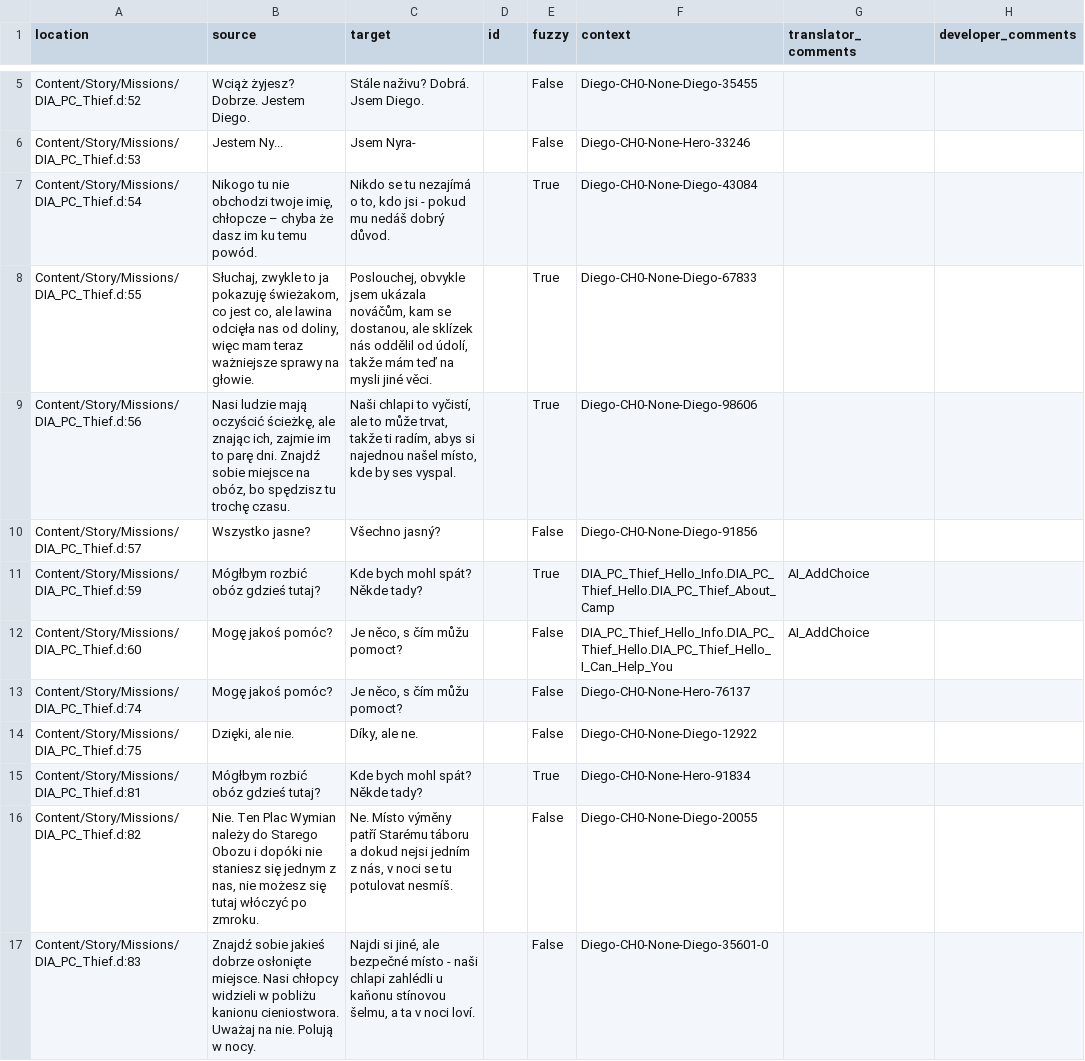
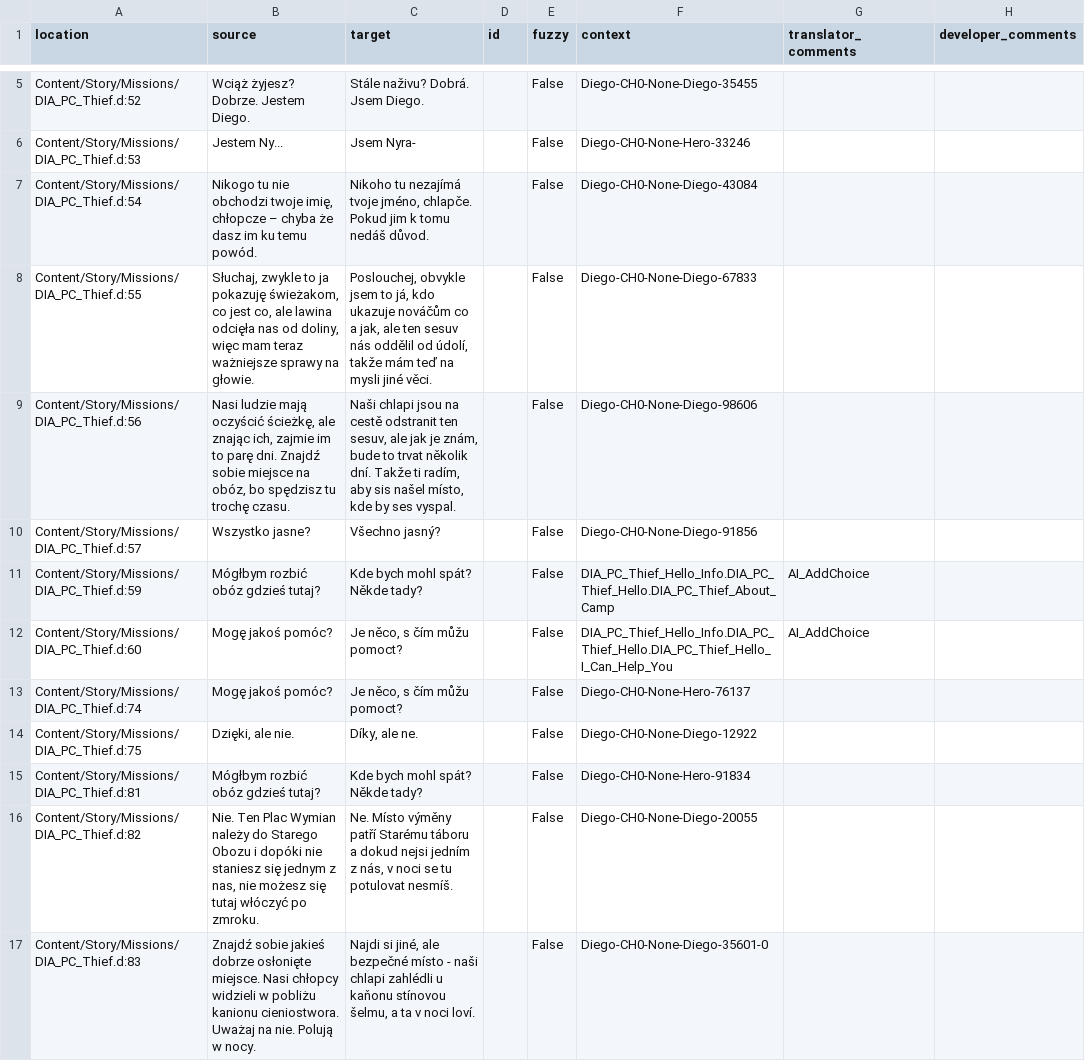
Before and after one commit to Nyras-Enjoyers/nyras-prologue-demake-scripts, a CSV file: .translations/cs/PC_Thief.csv, drawn as a sheet; only a part is shown, gaps mark what is left out; the diff covers the shown part only.

```diff
--- a/.translations/cs/PC_Thief.csv
+++ b/.translations/cs/PC_Thief.csv
@@ -6,7 +6,7 @@
 "Content/Story/Missions/DIA_PC_Thief.d:53","Jestem Ny...","Jsem Nyra-","","False","Diego-CH0-None-Hero-33246","",""
-"Content/Story/Missions/DIA_PC_Thief.d:54","Nikogo tu nie obchodzi twoje imię, chłopcze – chyba że dasz im ku temu powód.","Nikdo se tu nezajímá o to, kdo jsi - pokud mu nedáš dobrý důvod.","","True","Diego-CH0-None-Diego-43084","",""
-"Content/Story/Missions/DIA_PC_Thief.d:55","Słuchaj, zwykle to ja pokazuję świeżakom, co jest co, ale lawina odcięła nas od doliny, więc mam teraz ważniejsze sprawy na głowie.","Poslouchej, obvykle jsem ukázala nováčům, kam se dostanou, ale sklízek nás oddělil od údolí, takže mám teď na mysli jiné věci.","","True","Diego-CH0-None-Diego-67833","",""
-"Content/Story/Missions/DIA_PC_Thief.d:56","Nasi ludzie mają oczyścić ścieżkę, ale znając ich, zajmie im to parę dni. Znajdź sobie miejsce na obóz, bo spędzisz tu trochę czasu.","Naši chlapi to vyčistí, ale to může trvat, takže ti radím, abys si najednou našel místo, kde by ses vyspal.","","True","Diego-CH0-None-Diego-98606","",""
+"Content/Story/Missions/DIA_PC_Thief.d:54","Nikogo tu nie obchodzi twoje imię, chłopcze – chyba że dasz im ku temu powód.","Nikoho tu nezajímá tvoje jméno, chlapče. Pokud jim k tomu nedáš důvod.","","False","Diego-CH0-None-Diego-43084","",""
+"Content/Story/Missions/DIA_PC_Thief.d:55","Słuchaj, zwykle to ja pokazuję świeżakom, co jest co, ale lawina odcięła nas od doliny, więc mam teraz ważniejsze sprawy na głowie.","Poslouchej, obvykle jsem to já, kdo ukazuje nováčům co a jak, ale ten sesuv nás oddělil od údolí, takže mám teď na mysli jiné věci.","","False","Diego-CH0-None-Diego-67833","",""
+"Content/Story/Missions/DIA_PC_Thief.d:56","Nasi ludzie mają oczyścić ścieżkę, ale znając ich, zajmie im to parę dni. Znajdź sobie miejsce na obóz, bo spędzisz tu trochę czasu.","Naši chlapi jsou na cestě odstranit ten sesuv, ale jak je znám, bude to trvat několik dní. Takže ti radím, aby sis našel místo, kde by ses vyspal.","","False","Diego-CH0-None-Diego-98606","",""
 "Content/Story/Missions/DIA_PC_Thief.d:57","Wszystko jasne?","Všechno jasný?","","False","Diego-CH0-None-Diego-91856","",""
-"Content/Story/Missions/DIA_PC_Thief.d:59","Mógłbym rozbić obóz gdzieś tutaj?","Kde bych mohl spát? Někde tady?","","True","DIA_PC_Thief_Hello_Info.DIA_PC_Thief_Hello.DIA_PC_Thief_About_Camp","AI_AddChoice",""
+"Content/Story/Missions/DIA_PC_Thief.d:59","Mógłbym rozbić obóz gdzieś tutaj?","Kde bych mohl spát? Někde tady?","","False","DIA_PC_Thief_Hello_Info.DIA_PC_Thief_Hello.DIA_PC_Thief_About_Camp","AI_AddChoice",""
 "Content/Story/Missions/DIA_PC_Thief.d:60","Mogę jakoś pomóc?","Je něco, s čím můžu pomoct?","","False","DIA_PC_Thief_Hello_Info.DIA_PC_Thief_Hello.DIA_PC_Thief_Hello_I_Can_Help_You","AI_AddChoice",""
@@ -14,3 +14,3 @@
 "Content/Story/Missions/DIA_PC_Thief.d:75","Dzięki, ale nie.","Díky, ale ne.","","False","Diego-CH0-None-Diego-12922","",""
-"Content/Story/Missions/DIA_PC_Thief.d:81","Mógłbym rozbić obóz gdzieś tutaj?","Kde bych mohl spát? Někde tady?","","True","Diego-CH0-None-Hero-91834","",""
+"Content/Story/Missions/DIA_PC_Thief.d:81","Mógłbym rozbić obóz gdzieś tutaj?","Kde bych mohl spát? Někde tady?","","False","Diego-CH0-None-Hero-91834","",""
 "Content/Story/Missions/DIA_PC_Thief.d:82","Nie. Ten Plac Wymian należy do Starego Obozu i dopóki nie staniesz się jednym z nas, nie możesz się tutaj włóczyć po zmroku.","Ne. Místo výměny patří Starému táboru a dokud nejsi jedním z nás, v noci se tu potulovat nesmíš.","","False","Diego-CH0-None-Diego-20055","",""
```
Also changed, not shown: 70 edited cells elsewhere in this file.
